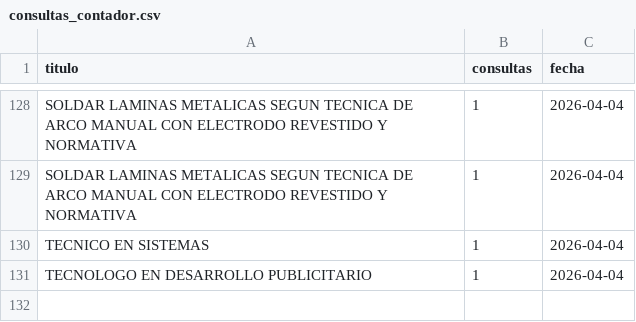
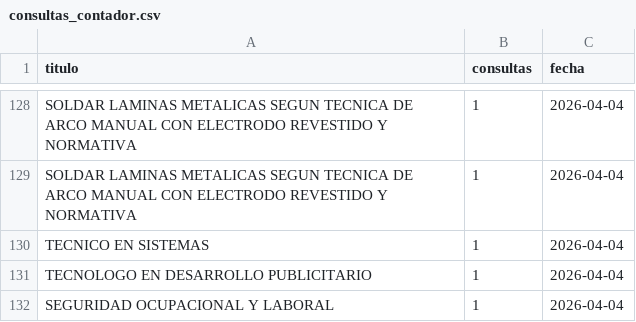
Before and after one commit to usanjosedocumentos-svg/validatitulos, a CSV file: consultas_contador.csv, drawn as a sheet; only a part is shown, gaps mark what is left out.

Commit message:
Consulta: SEGURIDAD OCUPACIONAL Y LABORAL

```diff
--- a/consultas_contador.csv
+++ b/consultas_contador.csv
@@ -131 +131,2 @@
 "TECNOLOGO EN DESARROLLO PUBLICITARIO","1","2026-04-04"
+"SEGURIDAD OCUPACIONAL Y LABORAL","1","2026-04-04"
```
